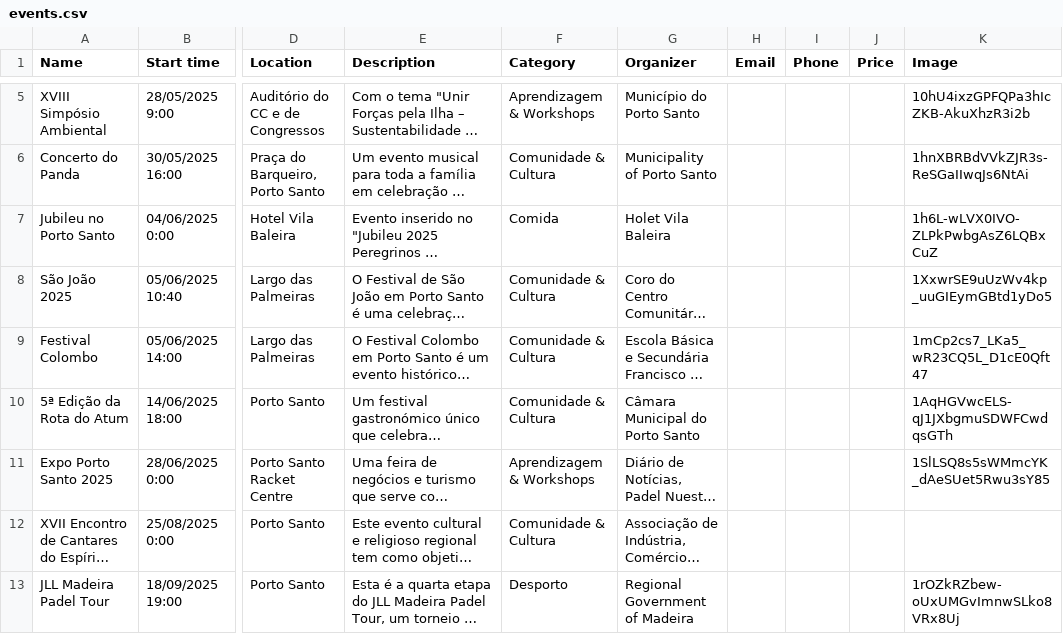
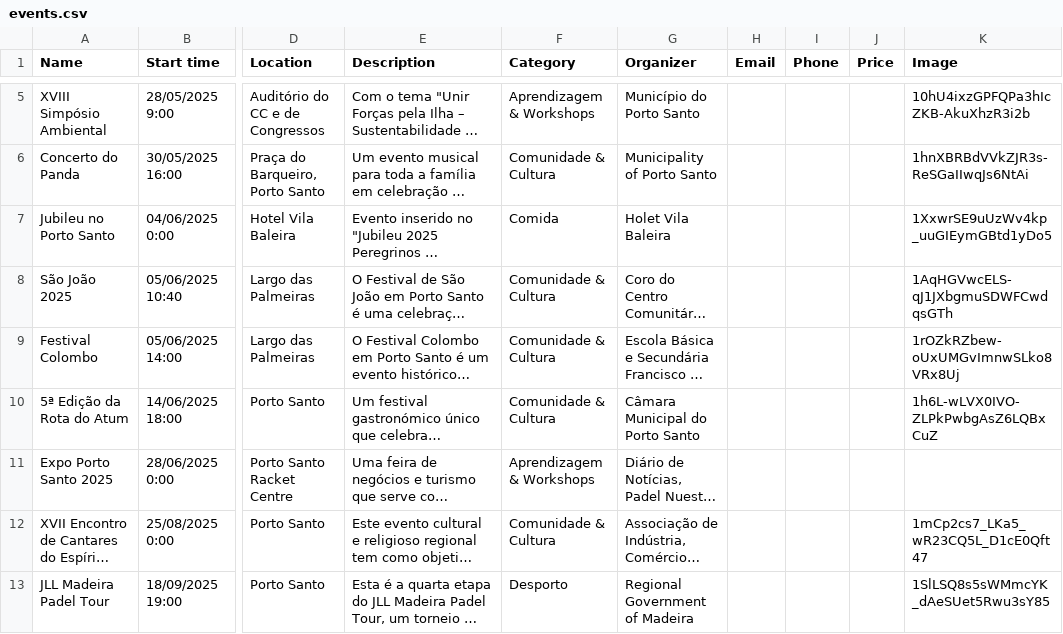
Before and after one commit to zewelor/ps_events, a CSV file: events.csv, drawn as a sheet; only a part is shown, gaps mark what is left out; long unchanged cells end in …; the diff names each change by its address in the sheet, - before the commit and + after, or states it on an @@ line.

```diff
--- a/events.csv
+++ b/events.csv
-K7 (Image): 1h6L-wLVX0IVO-ZLPkPwbgAsZ6LQBxCuZ
+K7 (Image): 1XxwrSE9uUzWv4kp_uuGIEymGBtd1yDo5
-K8 (Image): 1XxwrSE9uUzWv4kp_uuGIEymGBtd1yDo5
+K8 (Image): 1AqHGVwcELS-qJ1JXbgmuSDWFCwdqsGTh
-K9 (Image): 1mCp2cs7_LKa5_wR23CQ5L_D1cE0Qft47
+K9 (Image): 1rOZkRZbew-oUxUMGvImnwSLko8VRx8Uj
-K10 (Image): 1AqHGVwcELS-qJ1JXbgmuSDWFCwdqsGTh
+K10 (Image): 1h6L-wLVX0IVO-ZLPkPwbgAsZ6LQBxCuZ
-K11 (Image): 1SlLSQ8s5sWMmcYK_dAeSUet5Rwu3sY85
+K11 (Image): (empty)
-K12 (Image): (empty)
+K12 (Image): 1mCp2cs7_LKa5_wR23CQ5L_D1cE0Qft47
-K13 (Image): 1rOZkRZbew-oUxUMGvImnwSLko8VRx8Uj
+K13 (Image): 1SlLSQ8s5sWMmcYK_dAeSUet5Rwu3sY85
```
Also changed, not shown: 1 other file.
